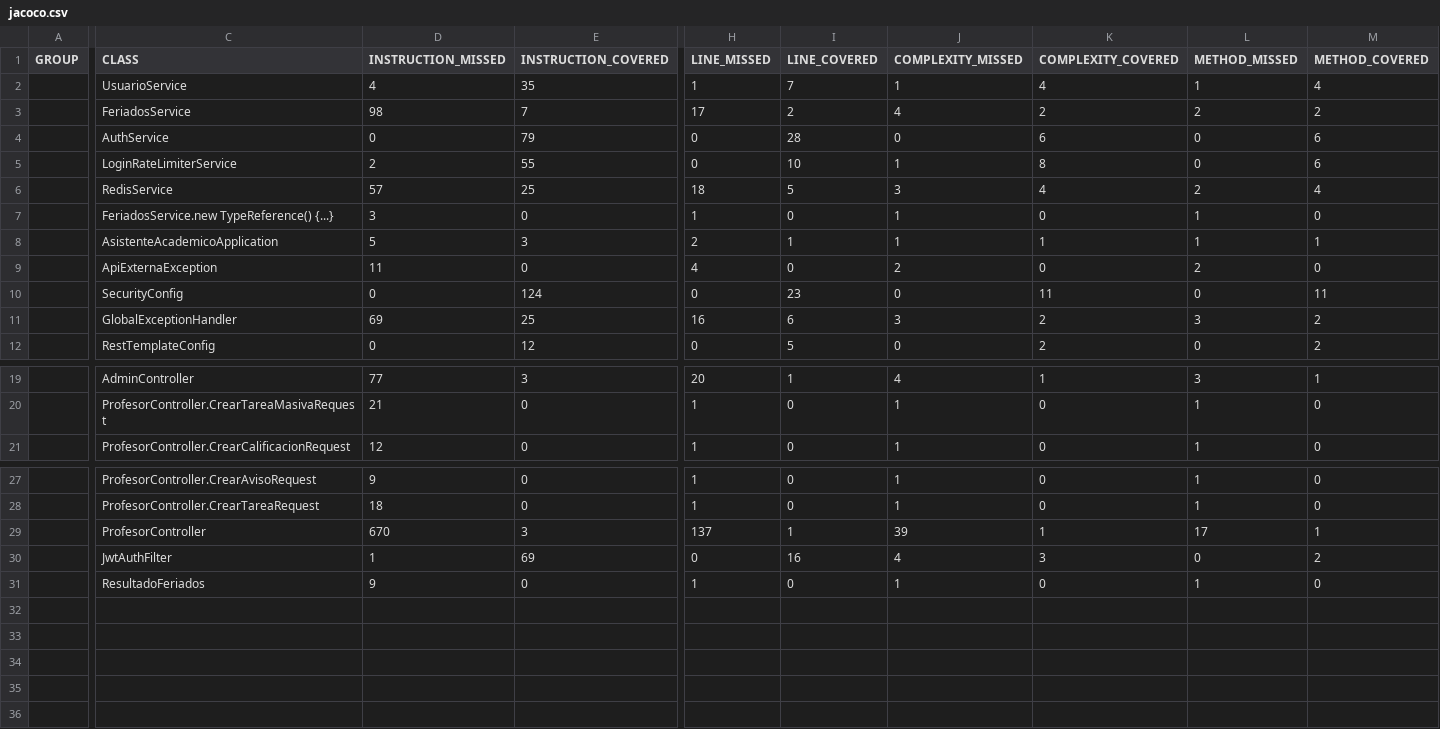
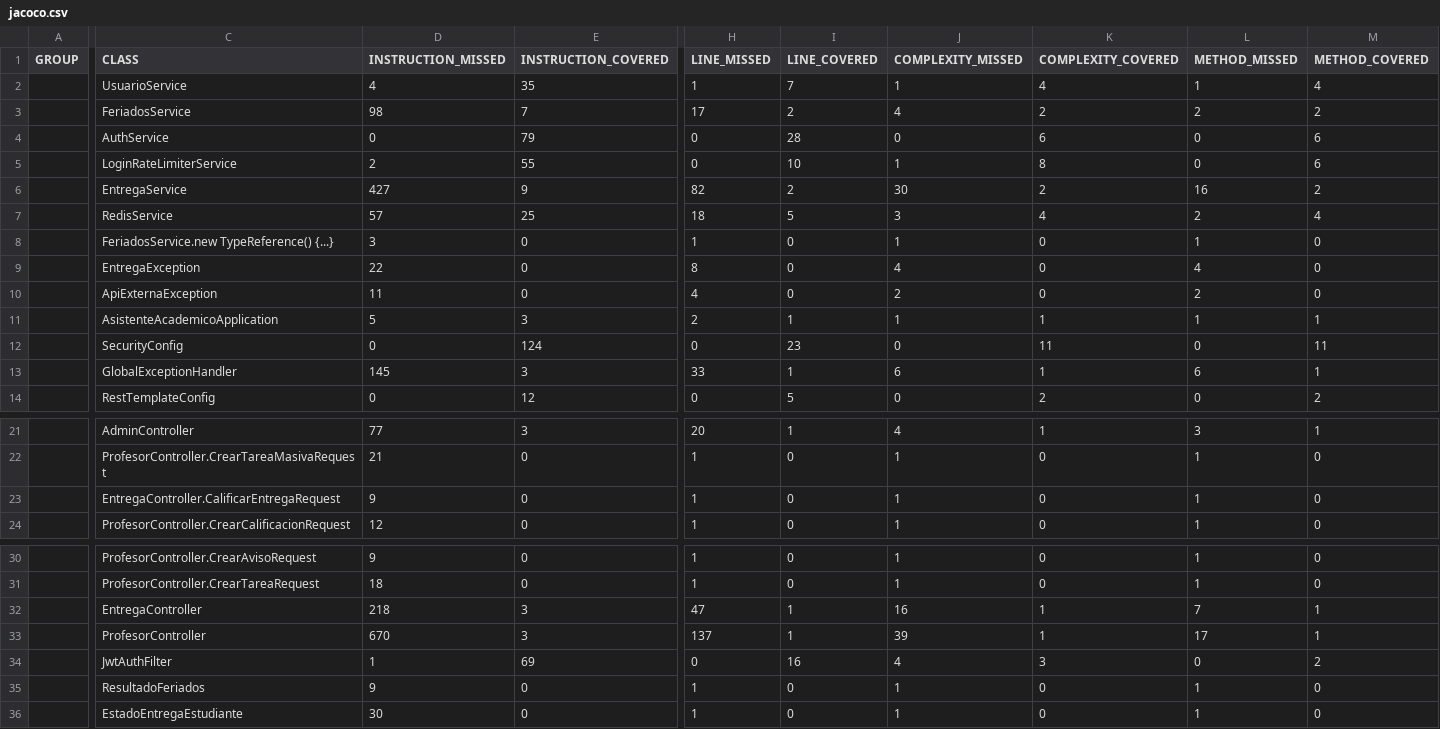
Before and after one commit to Michael-XFM/asistente-academico, a CSV file: docs/mediciones/jacoco/jacoco.csv, drawn as a sheet; only a part is shown, gaps mark what is left out; addresses are those after the commit; rows hold the shown columns only; the diff names each change by its address in the sheet, - before the commit and + after, or states it on an @@ line.

Commit message:
feat: entrega de archivos por estudiante y calificacion por profesor
- Nueva tabla entrega (V5, con espejo en db/schema.sql) para el archivo
  que un estudiante sube por tarea: PK, FKs a tareas/usuarios, UNIQUE
  (id_tarea, id_estudiante) para que resubir reemplace la fila existente
  en vez de duplicarla.
- Backend: entidad Entrega, EntregaRepository, EntregaService con las
  reglas de negocio (matricula, tarea vigente, formato PDF/DOCX/XLSX,
  tamano maximo 10MB, reemplazo de archivo fisico en disco) y
  EntregaController con 4 endpoints (subir, listar por tarea, descargar,
  calificar), todo con permisos por rol y dueno.
- GlobalExceptionHandler: EntregaException se traduce a ProblemDetail
  (RFC 7807); se sobreescribe handleMaxUploadSizeExceededException en
  vez de agregar un @ExceptionHandler duplicado, evitando el conflicto
  con el que ya declara ResponseEntityExceptionHandler.
- Content-Disposition de la descarga armado con ContentDisposition
  builder de Spring en vez de concatenacion manual, para evitar
  inyeccion via nombre de archivo (verificado con caracteres especiales
  sin escapar).
- docker-compose.yml: nuevo volumen entregas_data montado en backend
  (ENTREGAS_STORAGE_PATH), con default local ./entregas para correr
  fuera de Docker.
- .gitignore: se ignora /entregas/ (carpeta que se genera al correr
  local sin Docker, con archivos subidos durante pruebas).
- 23/23 tests existentes en verde; verificacion manual en vivo contra
  Docker de las 4 rutas y sus validaciones (formato invalido, tamano
  excedido, no matriculado, tarea vencida, permisos de descarga y
  calificacion por rol/dueno). Sin tests JUnit nuevos para Entrega
  todavia (pendiente, a decidir).
- Incluye reportes JaCoCo regenerados (docs/mediciones/jacoco/).

```diff
--- a/docs/mediciones/jacoco/jacoco.csv
+++ b/docs/mediciones/jacoco/jacoco.csv
+row 6:  | EntregaService | 427 | 9 | 82 | 2 | 30 | 2 | 16 | 2
+row 9:  | EntregaException | 22 | 0 | 8 | 0 | 4 | 0 | 4 | 0
@@ row 9 moved to row 10: com.uteq.asistente_academico.exception @@
-D13 (INSTRUCTION_MISSED): 69
+D13 (INSTRUCTION_MISSED): 145
-E13 (INSTRUCTION_COVERED): 25
+E13 (INSTRUCTION_COVERED): 3
-H13 (LINE_MISSED): 16
+H13 (LINE_MISSED): 33
-I13 (LINE_COVERED): 6
+I13 (LINE_COVERED): 1
-J13 (COMPLEXITY_MISSED): 3
+J13 (COMPLEXITY_MISSED): 6
-K13 (COMPLEXITY_COVERED): 2
+K13 (COMPLEXITY_COVERED): 1
-L13 (METHOD_MISSED): 3
+L13 (METHOD_MISSED): 6
-M13 (METHOD_COVERED): 2
+M13 (METHOD_COVERED): 1
+row 23:  | EntregaController.CalificarEntregaRequest | 9 | 0 | 1 | 0 | 1 | 0 | 1 | 0
+row 32:  | EntregaController | 218 | 3 | 47 | 1 | 16 | 1 | 7 | 1
+row 36:  | EstadoEntregaEstudiante | 30 | 0 | 1 | 0 | 1 | 0 | 1 | 0
```
Also changed, not shown: 36 other files.
